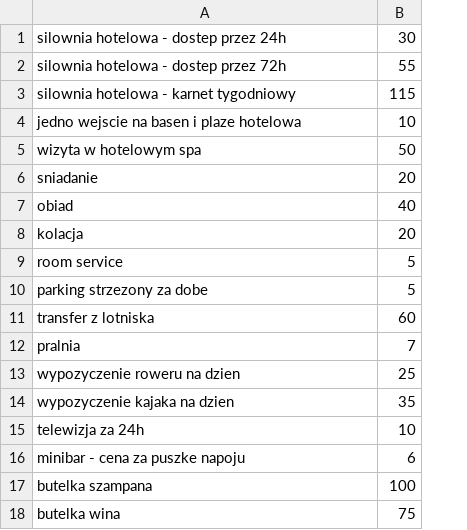
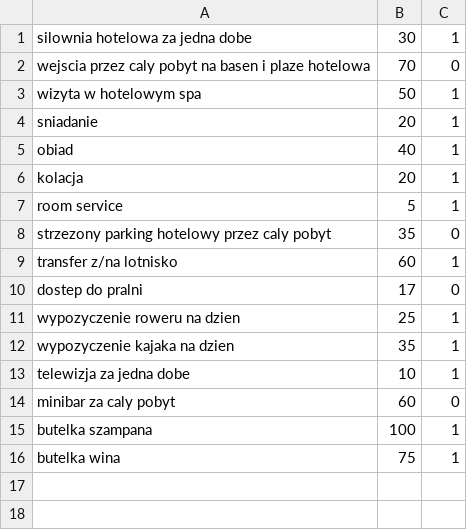
Before and after one commit to natsloo/IO-projekt, a CSV file: IO-Projekt/dane/uslugi.csv, drawn as a sheet; removed rows and columns are numbered as before the commit, all else as after; the diff names each change by its address in the sheet, - before the commit and + after, or states it on an @@ line.

```diff
--- a/IO-Projekt/dane/uslugi.csv
+++ b/IO-Projekt/dane/uslugi.csv
+column C, row 1: 1; rows 3-7: all 1; row 9: 1; rows 11-13: all 1; rows 15-16: 1 | 1
-A1: silownia hotelowa - dostep przez 24h
+A1: silownia hotelowa za jedna dobe
-row 2: silownia hotelowa - dostep przez 72h | 55
-row 3: silownia hotelowa - karnet tygodniowy | 115
-row 4: jedno wejscie na basen i plaze hotelowa | 10
+row 2: wejscia przez caly pobyt na basen i plaze hotelowa | 70 | 0
-row 10: parking strzezony za dobe | 5
+row 8: strzezony parking hotelowy przez caly pobyt | 35 | 0
-A9: transfer z lotniska
+A9: transfer z/na lotnisko
-row 12: pralnia | 7
+row 10: dostep do pralni | 17 | 0
-A13: telewizja za 24h
+A13: telewizja za jedna dobe
-row 16: minibar - cena za puszke napoju | 6
+row 14: minibar za caly pobyt | 60 | 0
```
Also changed, not shown: 10 other files.
